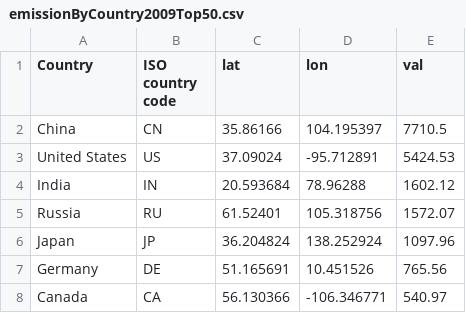
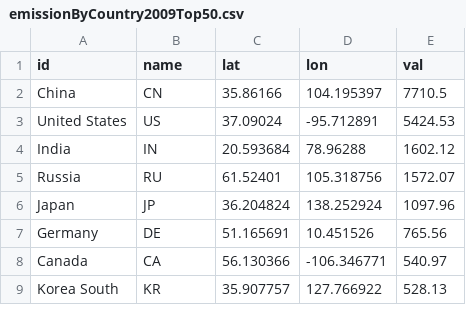
Before and after one commit to hmtb/Spherical-Infoviz, a CSV file: preprocessed/emissionByCountry2009Top50.csv, drawn as a sheet; only a part is shown; the shorter side is filled out with more unchanged rows.

```diff
--- a/preprocessed/emissionByCountry2009Top50.csv
+++ b/preprocessed/emissionByCountry2009Top50.csv
@@ -1,2 +1,2 @@
-Country,ISO country code,lat,lon,val
+id,name,lat,lon,val
 China,CN,35.86166,104.195397,7710.5
```
Also changed, not shown: 3 other files.
